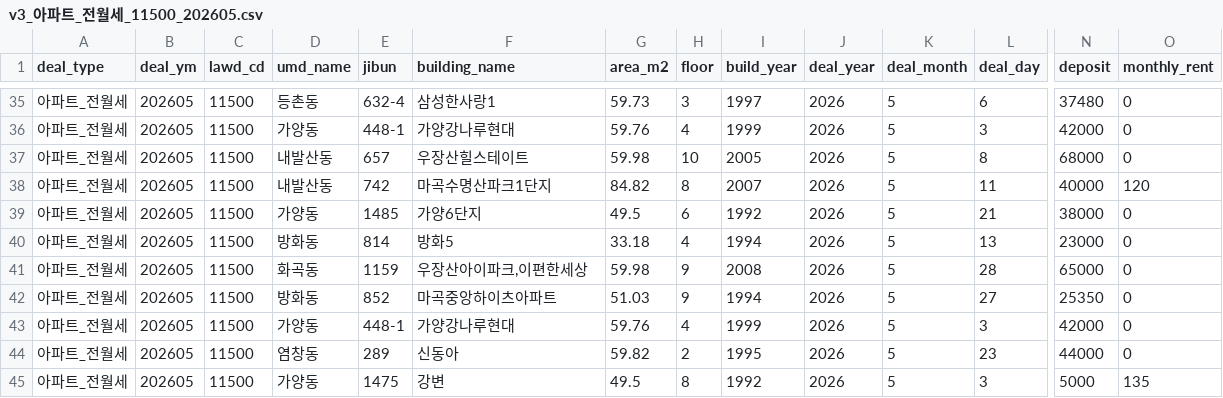
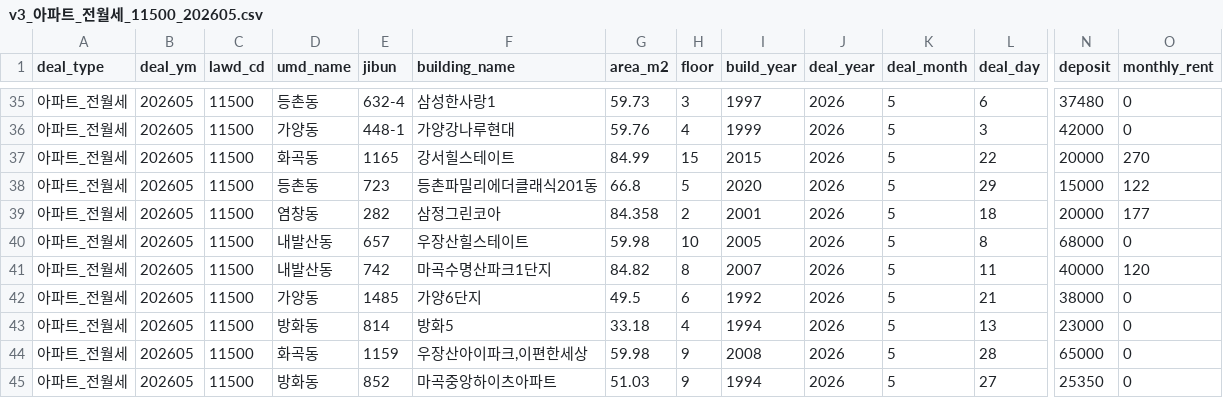
Before and after one commit to arttoy61-png/rent-check, a CSV file: automation/data/cache/v3_아파트_전월세_11500_202605.csv, drawn as a sheet; only a part is shown, gaps mark what is left out; the shorter side is filled out with more unchanged rows; rows hold the shown columns only; the diff names each change by its address in the sheet, - before the commit and + after, or states it on an @@ line.

```diff
--- a/automation/data/cache/v3_아파트_전월세_11500_202605.csv
+++ b/automation/data/cache/v3_아파트_전월세_11500_202605.csv
+row 37: 아파트_전월세 | 202605 | 11500 | 화곡동 | 1165 | 강서힐스테이트 | 84.99 | 15 | 2015 | 2026 | 5 | 22 | 20000 | 270
+row 38: 아파트_전월세 | 202605 | 11500 | 등촌동 | 723 | 등촌파밀리에더클래식201동 | 66.8 | 5 | 2020 | 2026 | 5 | 29 | 15000 | 122
+row 39: 아파트_전월세 | 202605 | 11500 | 염창동 | 282 | 삼정그린코아 | 84.358 | 2 | 2001 | 2026 | 5 | 18 | 20000 | 177
```
Also changed, not shown: automation/data/cache/v3_아파트_매매_11500_202607.csv, automation/data/cache/v3_아파트_전월세_11500_202606.csv, 21 other files.
